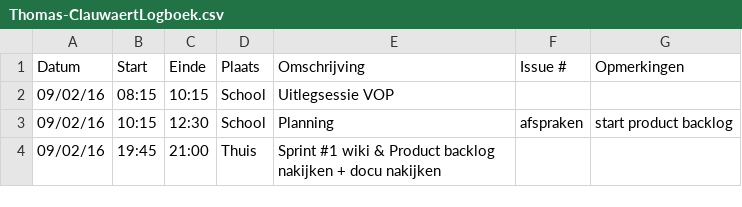
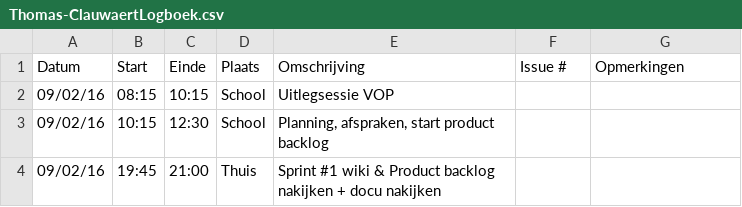
Before and after one commit to verkeergent/Traffic-Travel-Time-Analyzer-4, a CSV file: Thomas-ClauwaertLogboek.csv, drawn as a sheet; the diff names each change by its address in the sheet, - before the commit and + after, or states it on an @@ line.

Commit message:
Github view fix

```diff
--- a/Thomas-ClauwaertLogboek.csv
+++ b/Thomas-ClauwaertLogboek.csv
-E3 (Omschrijving): Planning
+E3 (Omschrijving): Planning, afspraken, start product backlog
-F3 (Issue #): afspraken
+F3 (Issue #): (empty)
-G3 (Opmerkingen): start product backlog
+G3 (Opmerkingen): (empty)
```
